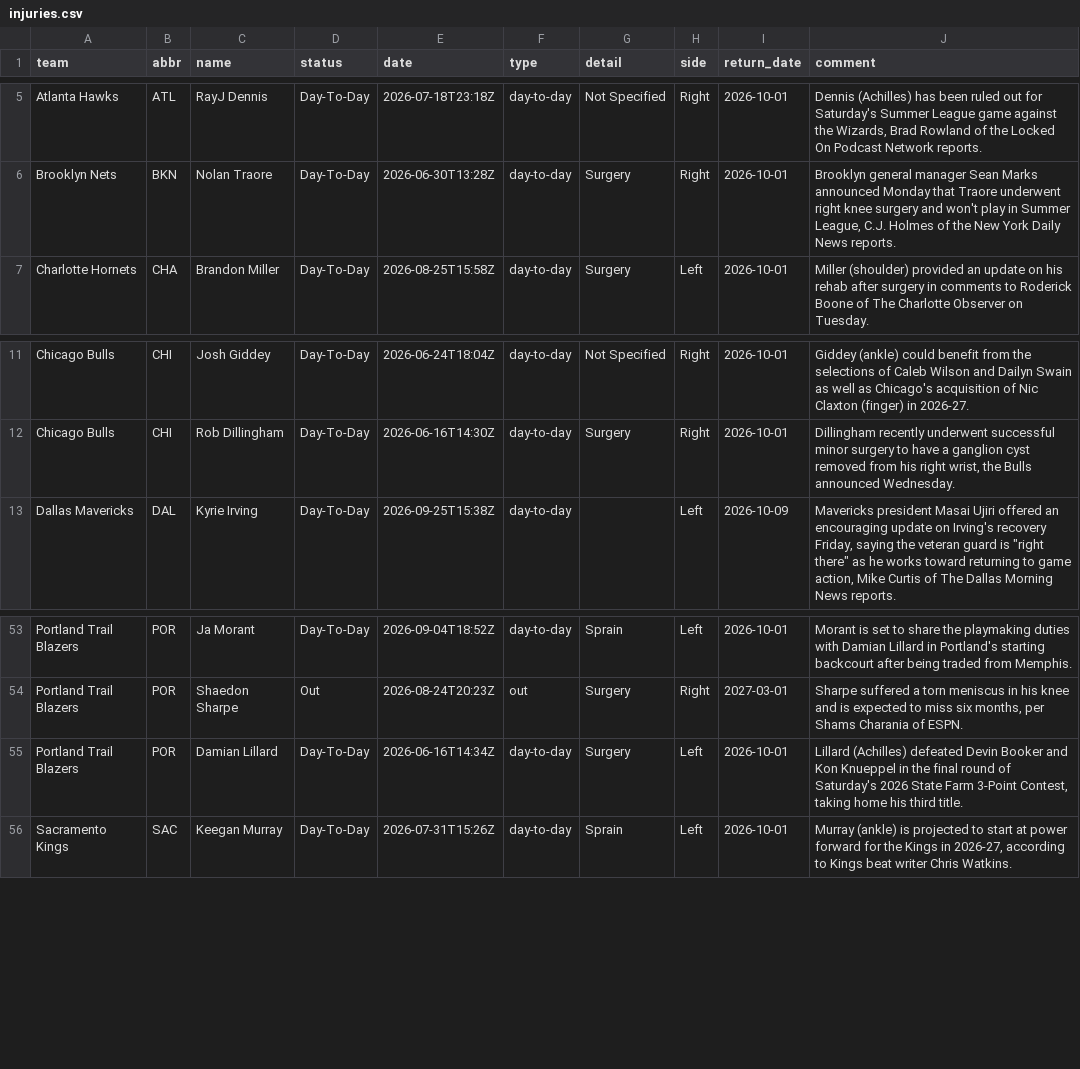
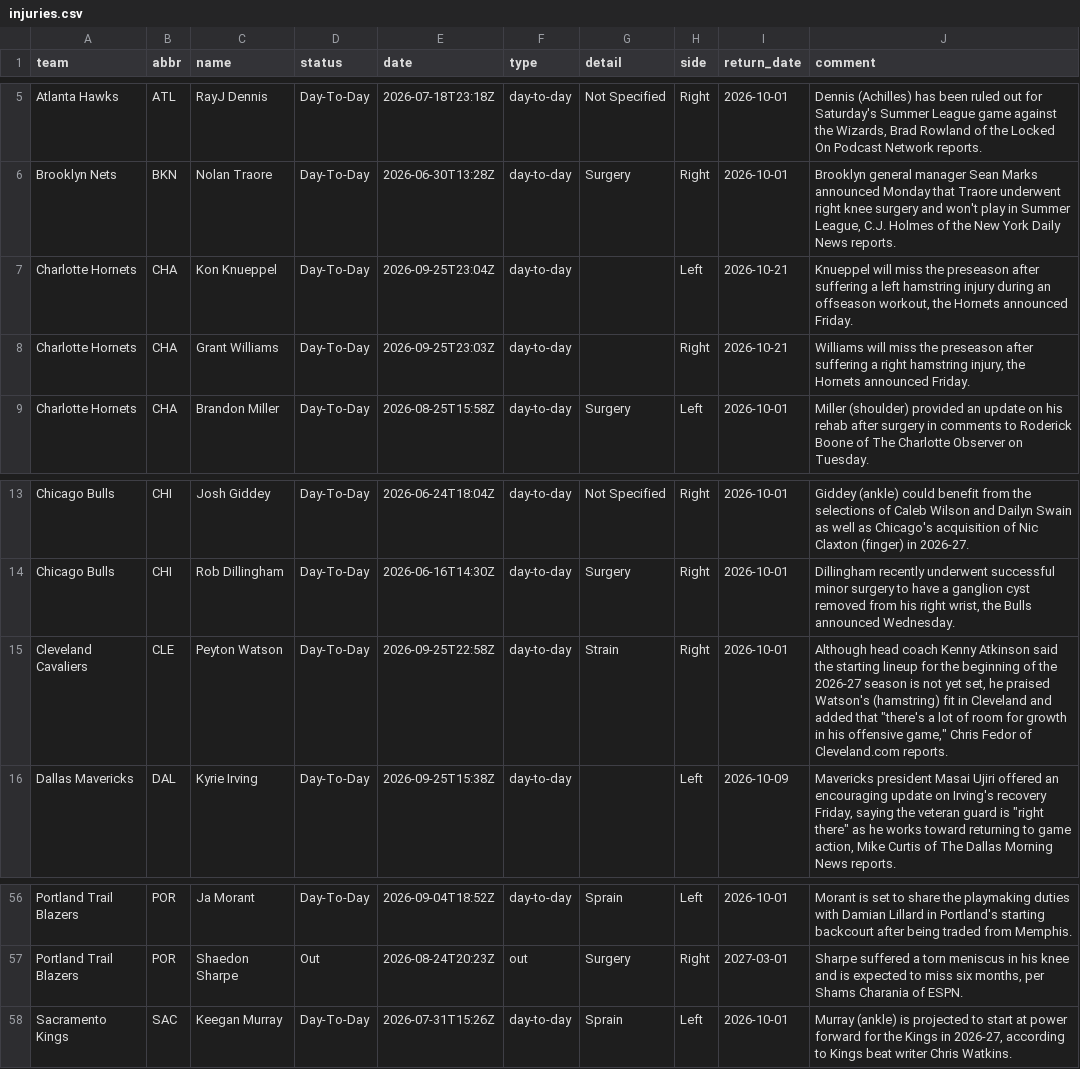
Before and after one commit to jvector26/JIMBO, a CSV file: live/2026/injuries.csv, drawn as a sheet; only a part is shown, gaps mark what is left out; removed rows and columns are numbered as before the commit, all else as after; the diff names each change by its address in the sheet, - before the commit and + after, or states it on an @@ line.

```diff
--- a/live/2026/injuries.csv
+++ b/live/2026/injuries.csv
+row 7: Charlotte Hornets | CHA | Kon Knueppel | Day-To-Day | 2026-09-25T23:04Z | day-to-day |  | Left | 2026-10-21 | Knueppel will miss the preseason after suffering a left hamstring injury during an offseason workout, the Hornets announced Friday.
+row 8: Charlotte Hornets | CHA | Grant Williams | Day-To-Day | 2026-09-25T23:03Z | day-to-day |  | Right | 2026-10-21 | Williams will miss the preseason after suffering a right hamstring injury, the Hornets announced Friday.
+row 15: Cleveland Cavaliers | CLE | Peyton Watson | Day-To-Day | 2026-09-25T22:58Z | day-to-day | Strain | Right | 2026-10-01 | Although head coach Kenny Atkinson said the starting lineup for the beginning of the 2026-27 season is not yet set, he praised Watson's (hamstring) fit in Cleveland and added that "there's a lot of room for growth in his offensive game," Chris Fedor of Cleveland.com reports.
-row 55: Portland Trail Blazers | POR | Damian Lillard | Day-To-Day | 2026-06-16T14:34Z | day-to-day | Surgery | Left | 2026-10-01 | Lillard (Achilles) defeated Devin Booker and Kon Knueppel in the final round of Saturday's 2026 State Farm 3-Point Contest, taking home his third title.
```
Also changed, not shown: 5 other files.
